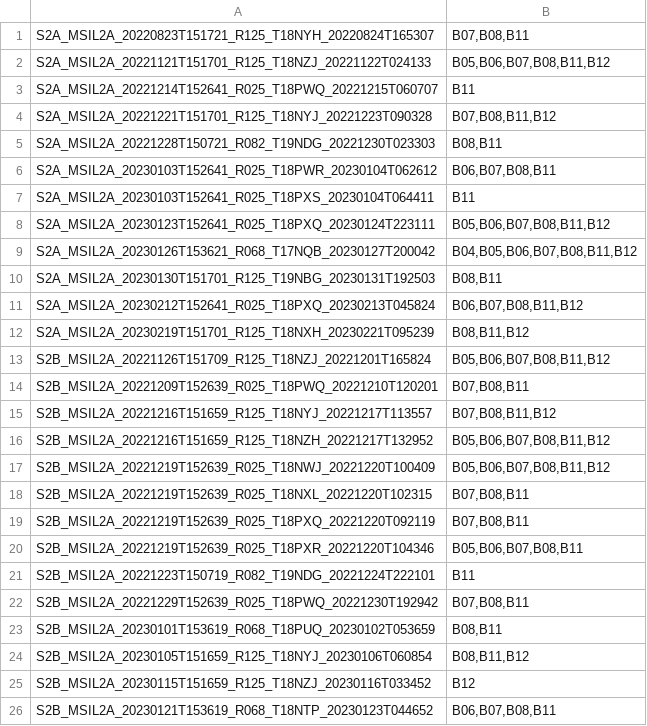
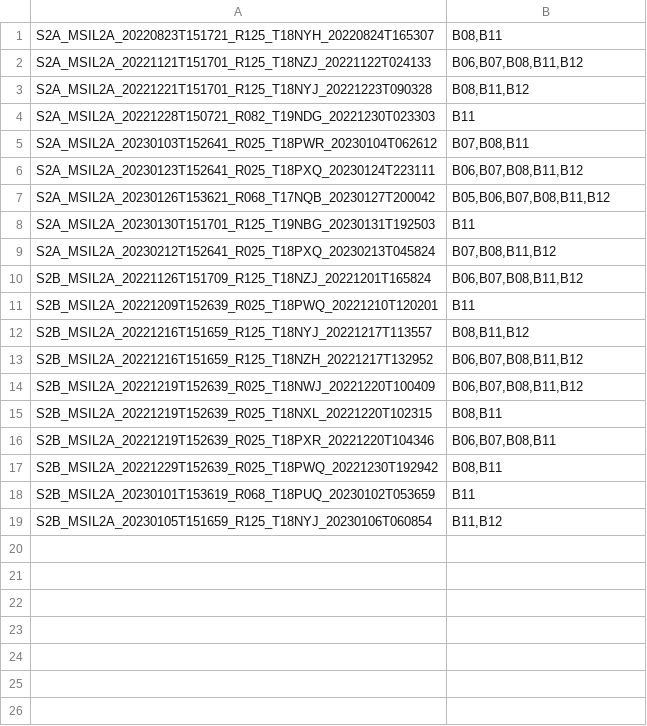
Before and after one commit to aocalderon/upme, a TSV file: missing_bands.tsv, drawn as a sheet.

```diff
--- a/missing_bands.tsv
+++ b/missing_bands.tsv
@@ -1,26 +1,19 @@
-S2A_MSIL2A_20220823T151721_R125_T18NYH_20220824T165307	B07,B08,B11
-S2A_MSIL2A_20221121T151701_R125_T18NZJ_20221122T024133	B05,B06,B07,B08,B11,B12
-S2A_MSIL2A_20221214T152641_R025_T18PWQ_20221215T060707	B11
-S2A_MSIL2A_20221221T151701_R125_T18NYJ_20221223T090328	B07,B08,B11,B12
-S2A_MSIL2A_20221228T150721_R082_T19NDG_20221230T023303	B08,B11
-S2A_MSIL2A_20230103T152641_R025_T18PWR_20230104T062612	B06,B07,B08,B11
-S2A_MSIL2A_20230103T152641_R025_T18PXS_20230104T064411	B11
-S2A_MSIL2A_20230123T152641_R025_T18PXQ_20230124T223111	B05,B06,B07,B08,B11,B12
-S2A_MSIL2A_20230126T153621_R068_T17NQB_20230127T200042	B04,B05,B06,B07,B08,B11,B12
-S2A_MSIL2A_20230130T151701_R125_T19NBG_20230131T192503	B08,B11
-S2A_MSIL2A_20230212T152641_R025_T18PXQ_20230213T045824	B06,B07,B08,B11,B12
-S2A_MSIL2A_20230219T151701_R125_T18NXH_20230221T095239	B08,B11,B12
-S2B_MSIL2A_20221126T151709_R125_T18NZJ_20221201T165824	B05,B06,B07,B08,B11,B12
-S2B_MSIL2A_20221209T152639_R025_T18PWQ_20221210T120201	B07,B08,B11
-S2B_MSIL2A_20221216T151659_R125_T18NYJ_20221217T113557	B07,B08,B11,B12
-S2B_MSIL2A_20221216T151659_R125_T18NZH_20221217T132952	B05,B06,B07,B08,B11,B12
-S2B_MSIL2A_20221219T152639_R025_T18NWJ_20221220T100409	B05,B06,B07,B08,B11,B12
-S2B_MSIL2A_20221219T152639_R025_T18NXL_20221220T102315	B07,B08,B11
-S2B_MSIL2A_20221219T152639_R025_T18PXQ_20221220T092119	B07,B08,B11
-S2B_MSIL2A_20221219T152639_R025_T18PXR_20221220T104346	B05,B06,B07,B08,B11
-S2B_MSIL2A_20221223T150719_R082_T19NDG_20221224T222101	B11
-S2B_MSIL2A_20221229T152639_R025_T18PWQ_20221230T192942	B07,B08,B11
-S2B_MSIL2A_20230101T153619_R068_T18PUQ_20230102T053659	B08,B11
-S2B_MSIL2A_20230105T151659_R125_T18NYJ_20230106T060854	B08,B11,B12
-S2B_MSIL2A_20230115T151659_R125_T18NZJ_20230116T033452	B12
-S2B_MSIL2A_20230121T153619_R068_T18NTP_20230123T044652	B06,B07,B08,B11
+S2A_MSIL2A_20220823T151721_R125_T18NYH_20220824T165307	B08,B11
+S2A_MSIL2A_20221121T151701_R125_T18NZJ_20221122T024133	B06,B07,B08,B11,B12
+S2A_MSIL2A_20221221T151701_R125_T18NYJ_20221223T090328	B08,B11,B12
+S2A_MSIL2A_20221228T150721_R082_T19NDG_20221230T023303	B11
+S2A_MSIL2A_20230103T152641_R025_T18PWR_20230104T062612	B07,B08,B11
+S2A_MSIL2A_20230123T152641_R025_T18PXQ_20230124T223111	B06,B07,B08,B11,B12
+S2A_MSIL2A_20230126T153621_R068_T17NQB_20230127T200042	B05,B06,B07,B08,B11,B12
+S2A_MSIL2A_20230130T151701_R125_T19NBG_20230131T192503	B11
+S2A_MSIL2A_20230212T152641_R025_T18PXQ_20230213T045824	B07,B08,B11,B12
+S2B_MSIL2A_20221126T151709_R125_T18NZJ_20221201T165824	B06,B07,B08,B11,B12
+S2B_MSIL2A_20221209T152639_R025_T18PWQ_20221210T120201	B11
+S2B_MSIL2A_20221216T151659_R125_T18NYJ_20221217T113557	B08,B11,B12
+S2B_MSIL2A_20221216T151659_R125_T18NZH_20221217T132952	B06,B07,B08,B11,B12
+S2B_MSIL2A_20221219T152639_R025_T18NWJ_20221220T100409	B06,B07,B08,B11,B12
+S2B_MSIL2A_20221219T152639_R025_T18NXL_20221220T102315	B08,B11
+S2B_MSIL2A_20221219T152639_R025_T18PXR_20221220T104346	B06,B07,B08,B11
+S2B_MSIL2A_20221229T152639_R025_T18PWQ_20221230T192942	B08,B11
+S2B_MSIL2A_20230101T153619_R068_T18PUQ_20230102T053659	B11
+S2B_MSIL2A_20230105T151659_R125_T18NYJ_20230106T060854	B11,B12
```
Also changed, not shown: 4 other files.
